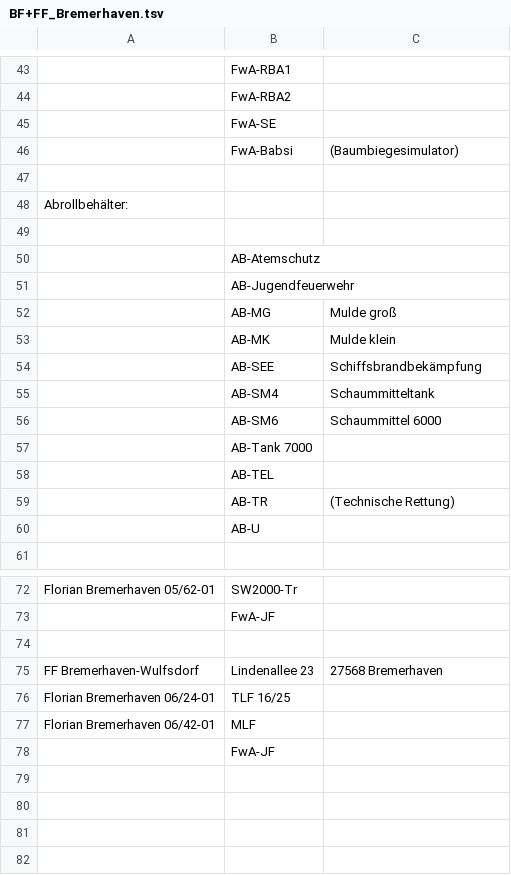
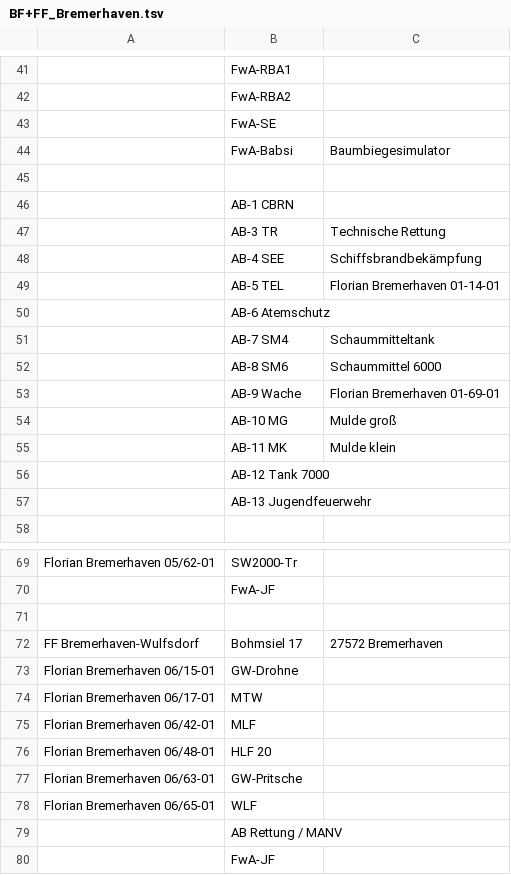
Before and after one commit to mnai/LSS-Fahrzeuglisten, a TSV file: Bremen/BF+FF_Bremerhaven.tsv, drawn as a sheet; only a part is shown, gaps mark what is left out; removed rows and columns are numbered as before the commit, all else as after; the diff covers the shown part only; the diff names each change by its address in the sheet, - before the commit and + after, or states it on an @@ line.

```diff
--- a/Bremen/BF+FF_Bremerhaven.tsv
+++ b/Bremen/BF+FF_Bremerhaven.tsv
-C44: (Baumbiegesimulator)
+C44: Baumbiegesimulator
-row 48: Abrollbehälter:
-row 49: (empty)
-B46: AB-Atemschutz
+B46: AB-1 CBRN
-row 51:  | AB-Jugendfeuerwehr
-row 52:  | AB-MG | Mulde groß
-row 53:  | AB-MK | Mulde klein
+row 47:  | AB-3 TR | Technische Rettung
-B48: AB-SEE
+B48: AB-4 SEE
+row 49:  | AB-5 TEL | Florian Bremerhaven 01-14-01
+row 50:  | AB-6 Atemschutz
-B51: AB-SM4
+B51: AB-7 SM4
-B52: AB-SM6
+B52: AB-8 SM6
-row 57:  | AB-Tank 7000
+row 53:  | AB-9 Wache | Florian Bremerhaven 01-69-01
+row 54:  | AB-10 MG | Mulde groß
+row 55:  | AB-11 MK | Mulde klein
-B56: AB-TEL
+B56: AB-12 Tank 7000
-row 59:  | AB-TR | (Technische Rettung)
-B57: AB-U
+B57: AB-13 Jugendfeuerwehr
-B72: Lindenallee 23
+B72: Bohmsiel 17
-C72: 27568 Bremerhaven
+C72: 27572 Bremerhaven
-row 76: Florian Bremerhaven 06/24-01 | TLF 16/25
+row 73: Florian Bremerhaven 06/15-01 | GW-Drohne
+row 74: Florian Bremerhaven 06/17-01 | MTW
+row 76: Florian Bremerhaven 06/48-01 | HLF 20
+row 77: Florian Bremerhaven 06/63-01 | GW-Pritsche
+row 78: Florian Bremerhaven 06/65-01 | WLF
+row 79:  | AB Rettung / MANV
```
Also changed, not shown: 4 added rows, 6 removed rows and 3 edited cells elsewhere in this file, Bremen/BF_Bremen.tsv, Bremen/RD+SEG+WR_Bremen.tsv, 1 other file.
